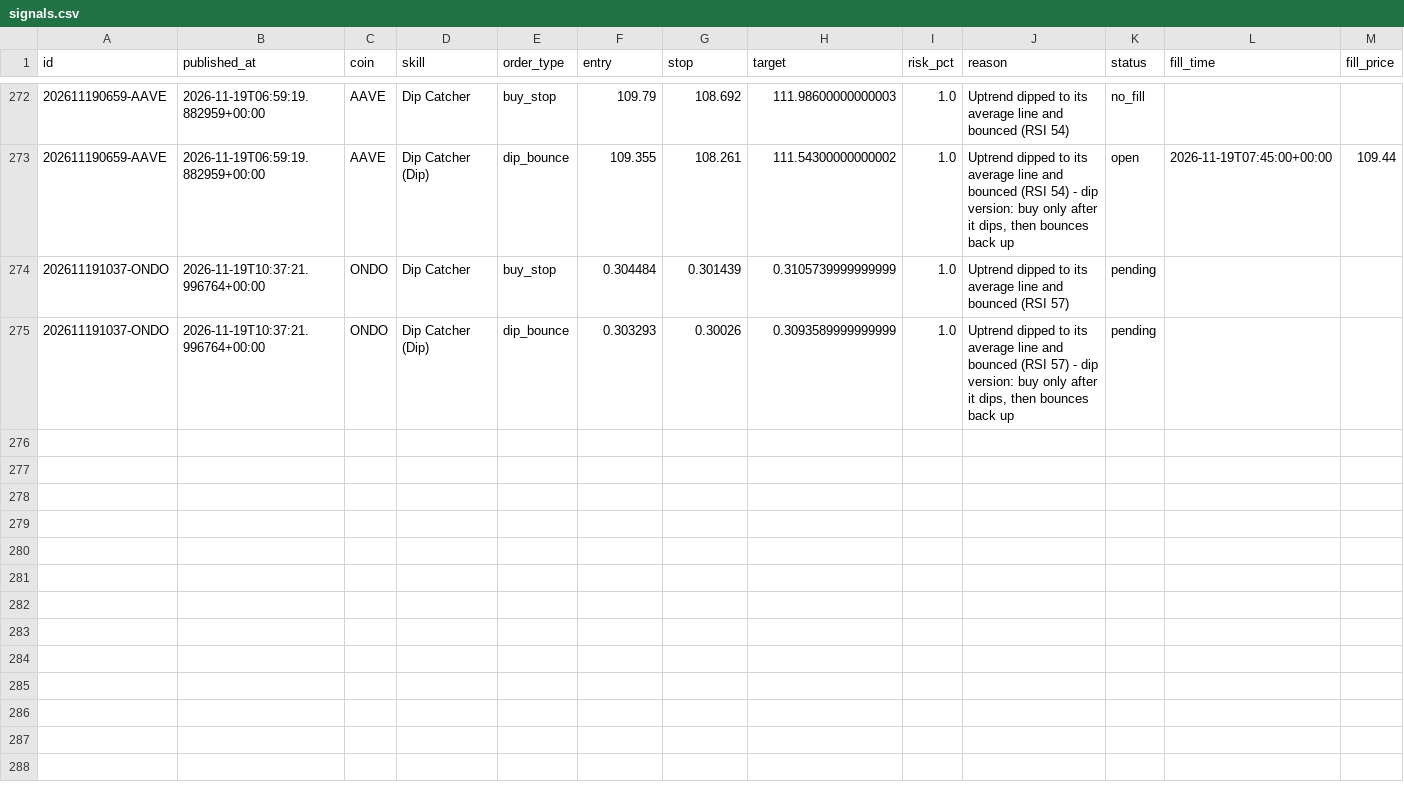
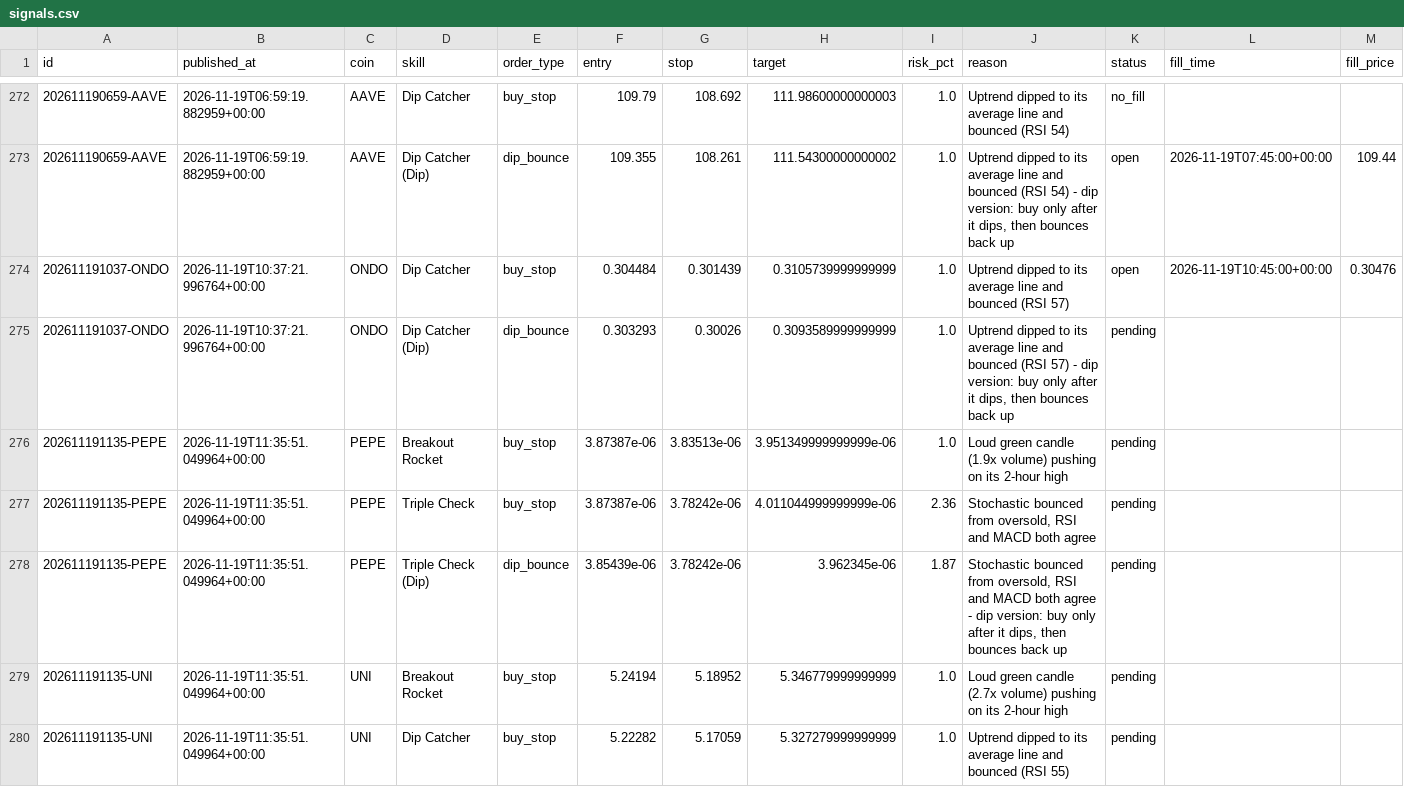
Before and after one commit to tauhid97/Crypto-Boss, a CSV file: data/signals.csv, drawn as a sheet; only a part is shown, gaps mark what is left out; rows hold the shown columns only; the diff names each change by its address in the sheet, - before the commit and + after, or states it on an @@ line.

```diff
--- a/data/signals.csv
+++ b/data/signals.csv
-K274 (status): pending
+K274 (status): open
-L274 (fill_time): (empty)
+L274 (fill_time): 2026-11-19T10:45:00+00:00
-M274 (fill_price): (empty)
+M274 (fill_price): 0.30476
+row 276: 202611191135-PEPE | 2026-11-19T11:35:51.049964+00:00 | PEPE | Breakout Rocket | buy_stop | 3.87387e-06 | 3.83513e-06 | 3.951349999999999e-06 | 1.0 | Loud green candle (1.9x volume) pushing on its 2-hour high | pending
+row 277: 202611191135-PEPE | 2026-11-19T11:35:51.049964+00:00 | PEPE | Triple Check | buy_stop | 3.87387e-06 | 3.78242e-06 | 4.011044999999999e-06 | 2.36 | Stochastic bounced from oversold, RSI and MACD both agree | pending
+row 278: 202611191135-PEPE | 2026-11-19T11:35:51.049964+00:00 | PEPE | Triple Check (Dip) | dip_bounce | 3.85439e-06 | 3.78242e-06 | 3.962345e-06 | 1.87 | Stochastic bounced from oversold, RSI and MACD both agree - dip version: buy only after it dips, then bounces back up | pending
+row 279: 202611191135-UNI | 2026-11-19T11:35:51.049964+00:00 | UNI | Breakout Rocket | buy_stop | 5.24194 | 5.18952 | 5.346779999999999 | 1.0 | Loud green candle (2.7x volume) pushing on its 2-hour high | pending
+row 280: 202611191135-UNI | 2026-11-19T11:35:51.049964+00:00 | UNI | Dip Catcher | buy_stop | 5.22282 | 5.17059 | 5.327279999999999 | 1.0 | Uptrend dipped to its average line and bounced (RSI 55) | pending
```
Also changed, not shown: 1 other file.
